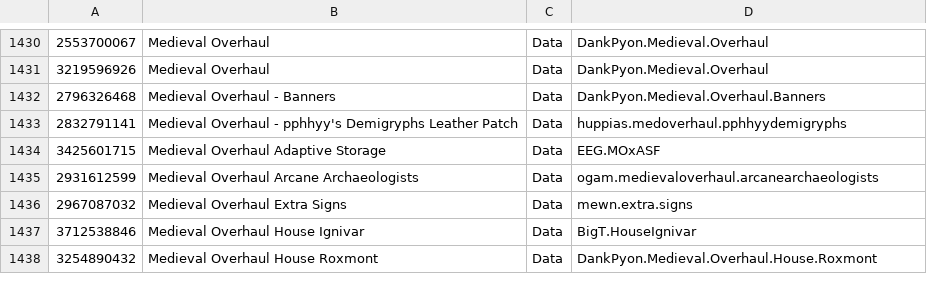
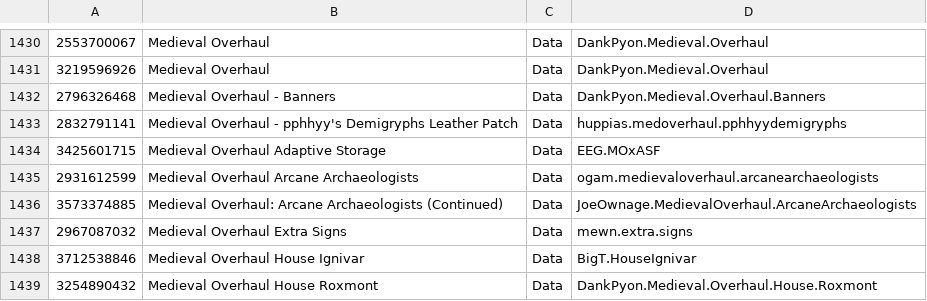
Before and after one commit to zilrty/RMK, a TSV file: ModList.tsv, drawn as a sheet; only a part is shown, gaps mark what is left out; the diff names each change by its address in the sheet, - before the commit and + after, or states it on an @@ line.

Commit message:
Medieval Overhaul Arcane Archaeologists (Continued) 번역 추가
Medieval Overhaul Arcane Archaeologists (Continued) - 3573374885

```diff
--- a/ModList.tsv
+++ b/ModList.tsv
+row 1436: 3573374885 | Medieval Overhaul: Arcane Archaeologists (Continued) | Data | JoeOwnage.MedievalOverhaul.ArcaneArchaeologists
```
Also changed, not shown: 12 other files.
